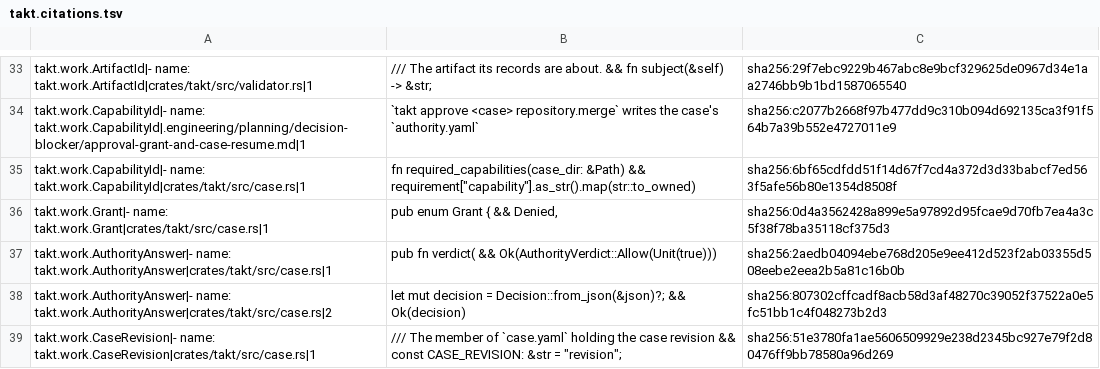
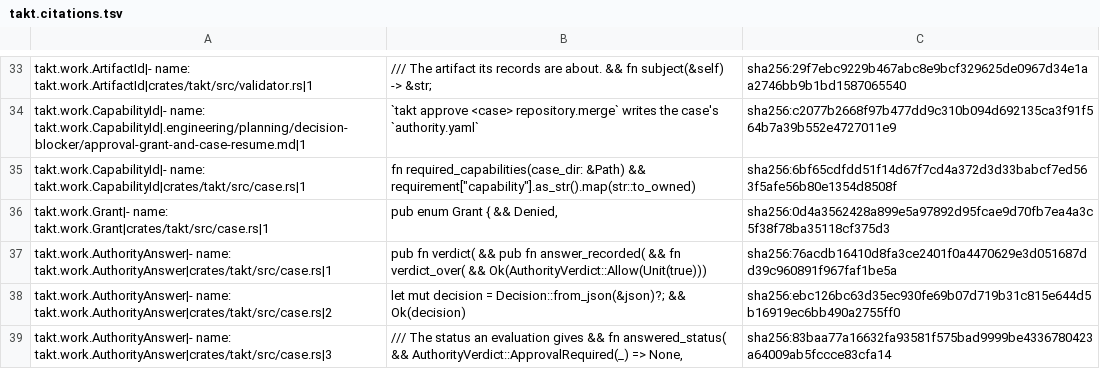
Before and after one commit to beyond10x/takt, a TSV file: ess/domains/takt.citations.tsv, drawn as a sheet; only a part is shown, gaps mark what is left out; the shorter side is filled out with more unchanged rows; the diff covers the shown part only.

```diff
--- a/ess/domains/takt.citations.tsv
+++ b/ess/domains/takt.citations.tsv
@@ -36,3 +36,4 @@ takt.work.CapabilityId|- name: takt.work.CapabilityId|crates/takt/src/case.rs|1
 takt.work.Grant|- name: takt.work.Grant|crates/takt/src/case.rs|1	pub enum Grant { && Denied,	sha256:0d4a3562428a899e5a97892d95fcae9d70fb7ea4a3c5f38f78ba35118cf375d3
-takt.work.AuthorityAnswer|- name: takt.work.AuthorityAnswer|crates/takt/src/case.rs|1	pub fn verdict( && Ok(AuthorityVerdict::Allow(Unit(true)))	sha256:2aedb04094ebe768d205e9ee412d523f2ab03355d508eebe2eea2b5a81c16b0b
-takt.work.AuthorityAnswer|- name: takt.work.AuthorityAnswer|crates/takt/src/case.rs|2	let mut decision = Decision::from_json(&json)?; && Ok(decision)	sha256:807302cffcadf8acb58d3af48270c39052f37522a0e5fc51bb1c4f048273b2d3
+takt.work.AuthorityAnswer|- name: takt.work.AuthorityAnswer|crates/takt/src/case.rs|1	pub fn verdict( && pub fn answer_recorded( && fn verdict_over( && Ok(AuthorityVerdict::Allow(Unit(true)))	sha256:76acdb16410d8fa3ce2401f0a4470629e3d051687dd39c960891f967faf1be5a
+takt.work.AuthorityAnswer|- name: takt.work.AuthorityAnswer|crates/takt/src/case.rs|2	let mut decision = Decision::from_json(&json)?; && Ok(decision)	sha256:ebc126bc63d35ec930fe69b07d719b31c815e644d5b16919ec6bb490a2755ff0
+takt.work.AuthorityAnswer|- name: takt.work.AuthorityAnswer|crates/takt/src/case.rs|3	/// The status an evaluation gives && fn answered_status( && AuthorityVerdict::ApprovalRequired(_) => None,	sha256:83baa77a16632fa93581f575bad9999be4336780423a64009ab5fccce83cfa14
```
Also changed, not shown: 1 added row and 11 edited cells elsewhere in this file, 4 other files.
